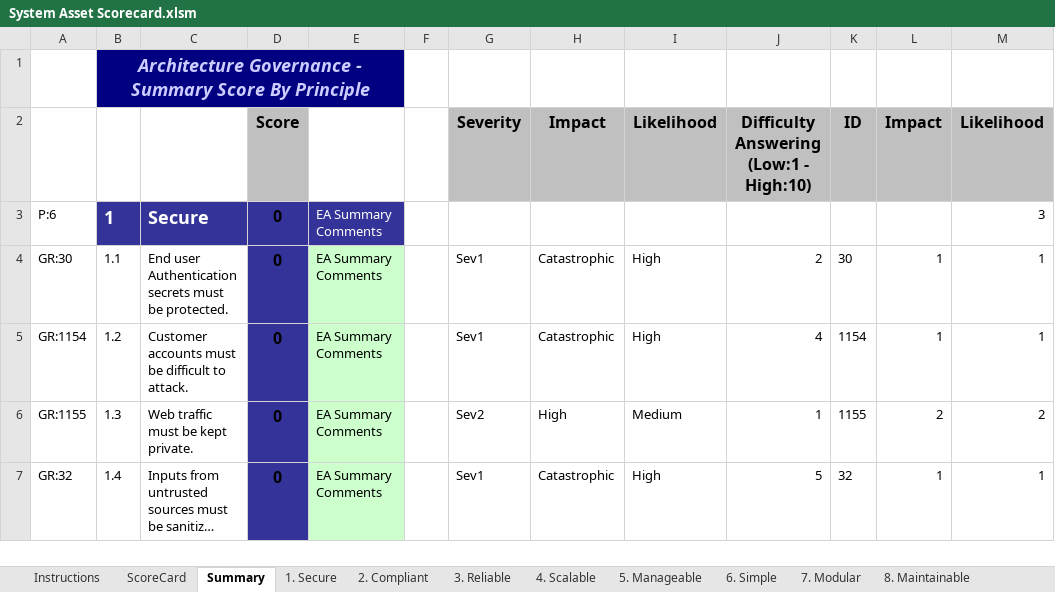
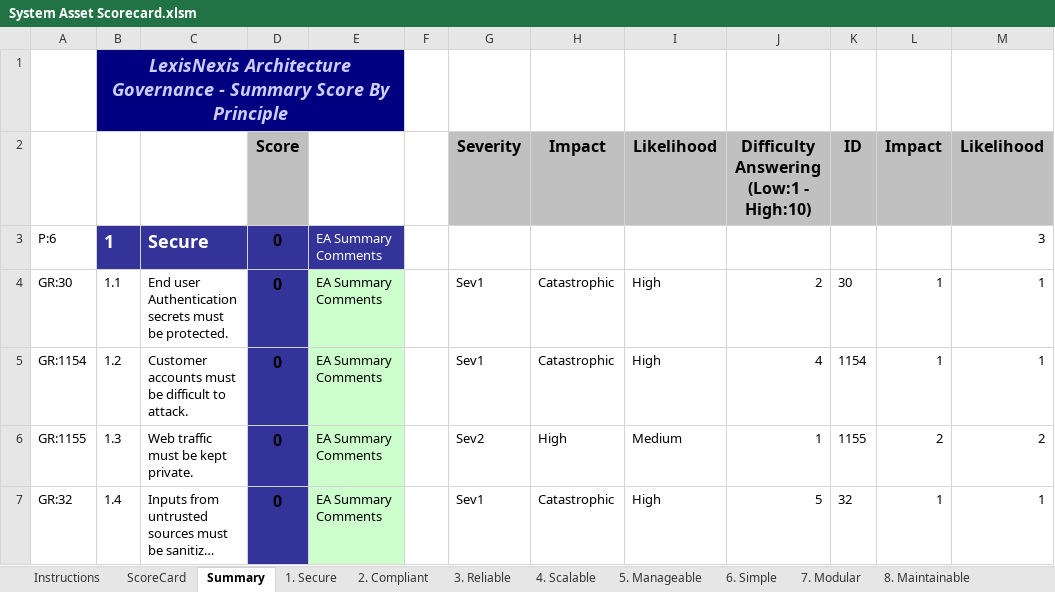
Before and after one commit to isailhobie/GoldenRulesForEnterpriseArchitecture, an Excel workbook: System Asset Scorecard.xlsm, sheet Summary, drawn as a sheet; only a part is shown; long unchanged cells end in …; values as stored, in another font and other column widths than the file's, no borders; conditional formats not drawn; the diff names each change by its address in the sheet, - before the commit and + after, or states it on an @@ line.

```diff
--- a/System Asset Scorecard.xlsm (sheet Summary)
+++ b/System Asset Scorecard.xlsm (sheet Summary)
-B1: Architecture Governance…
+B1: LexisNexis Architecture Governance…
```
Also changed, not shown: sheet Change History, sheet Instructions, sheet 2. Compliant, sheet ScoreCard, sheet 1. Secure, formulas that keep their value, charts or pictures.
